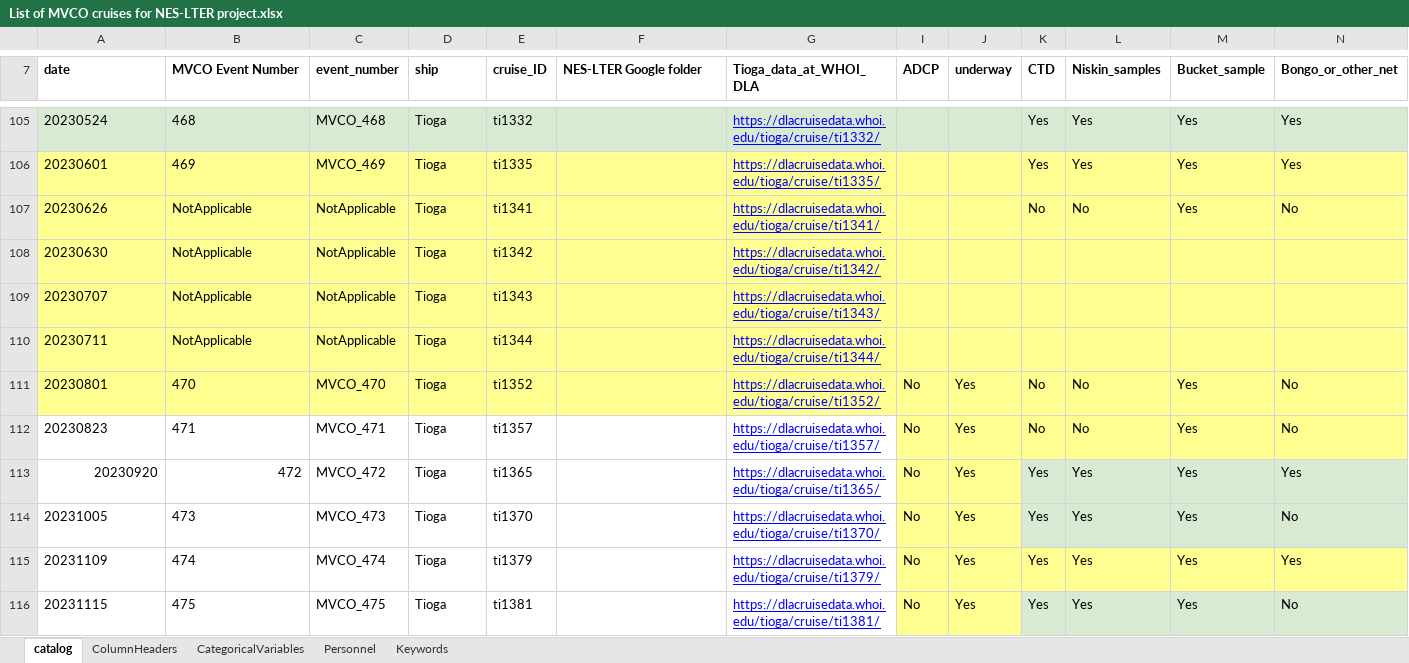
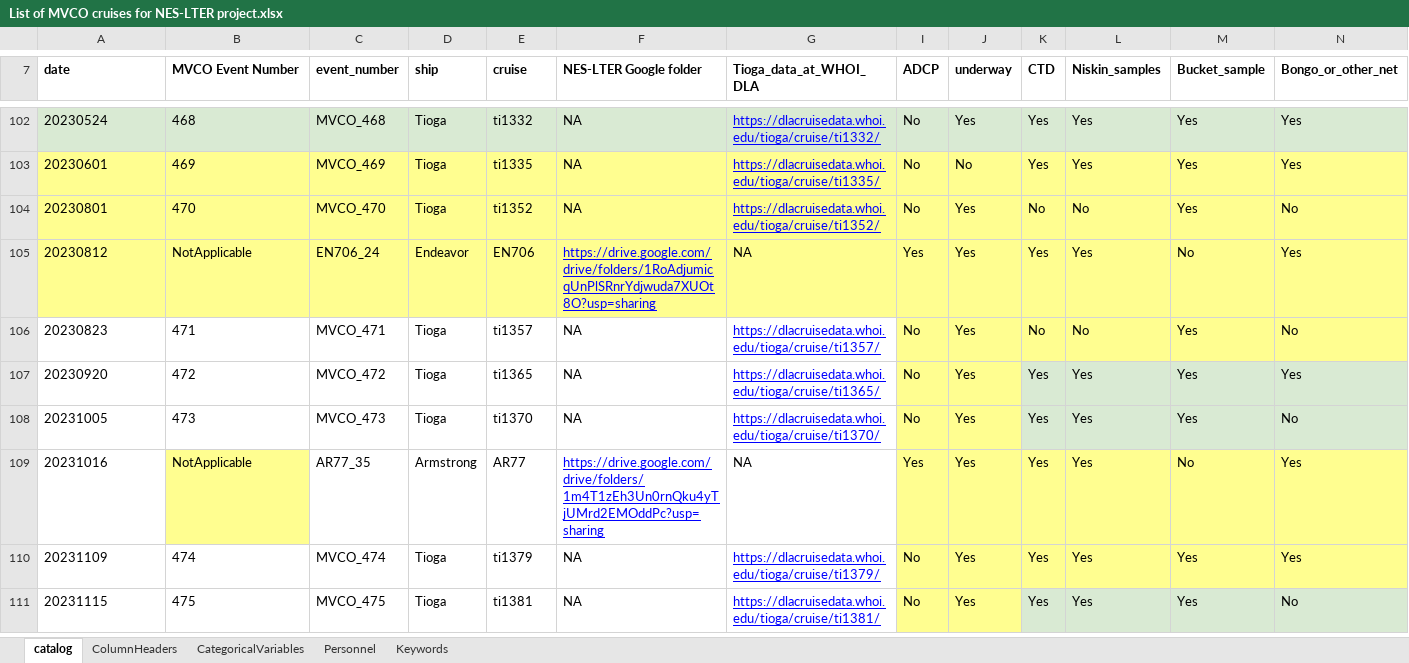
Before and after one commit to WHOIGit/nes-lter-nutrient, an Excel workbook: List of MVCO cruises for NES-LTER project.xlsx, sheet catalog, drawn as a sheet; only a part is shown, gaps mark what is left out; values as stored, in another font and other column widths than the file's, no borders; charts and pictures not drawn; removed rows and columns are numbered as before the commit, all else as after; rows hold the shown columns only; the diff covers the shown part only; the diff names each change by its address in the sheet, - before the commit and + after, or states it on an @@ line.

```diff
--- a/List of MVCO cruises for NES-LTER project.xlsx (sheet catalog)
+++ b/List of MVCO cruises for NES-LTER project.xlsx (sheet catalog)
-E7: cruise_ID
+E7: cruise
-F102:F103 (NES-LTER Google folder): (empty)
+F102:F103 (NES-LTER Google folder): NA
-I102:I103 (ADCP): (empty)
+I102:I103 (ADCP): No
-J102 (underway): (empty)
+J102 (underway): Yes
-J103 (underway): (empty)
+J103 (underway): No
-row 107: 20230626 | NotApplicable | NotApplicable | Tioga | ti1341 |  | https://dlacruisedata.whoi.edu/tioga/cruise/ti1341/ |  |  | No | No | Yes | No
-row 108: 20230630 | NotApplicable | NotApplicable | Tioga | ti1342 |  | https://dlacruisedata.whoi.edu/tioga/cruise/ti1342/
-row 109: 20230707 | NotApplicable | NotApplicable | Tioga | ti1343 |  | https://dlacruisedata.whoi.edu/tioga/cruise/ti1343/
-row 110: 20230711 | NotApplicable | NotApplicable | Tioga | ti1344 |  | https://dlacruisedata.whoi.edu/tioga/cruise/ti1344/
-F104 (NES-LTER Google folder): (empty)
+F104 (NES-LTER Google folder): NA
+row 105: 20230812 | NotApplicable | EN706_24 | Endeavor | EN706 | https://drive.google.com/drive/folders/1RoAdjumicqUnPlSRnrYdjwuda7XUOt8O?usp=sharing | NA | Yes | Yes | Yes | Yes | No | Yes
-F106:F108 (NES-LTER Google folder): (empty)
+F106:F108 (NES-LTER Google folder): NA
-A107:B107 alignment: right
+A107:B107 alignment: left
+row 109: 20231016 | NotApplicable | AR77_35 | Armstrong | AR77 | https://drive.google.com/drive/folders/1m4T1zEh3Un0rnQku4yTjUMrd2EMOddPc?usp=sharing | NA | Yes | Yes | Yes | Yes | No | Yes
-F110:F111 (NES-LTER Google folder): (empty)
+F110:F111 (NES-LTER Google folder): NA
```
Also changed, not shown: 47 added rows, 15 removed rows, 38 edited cells and cell formats elsewhere in this sheet, sheet Personnel, sheet CategoricalVariables, sheet ColumnHeaders, formulas that keep their value, hidden cells, version_comparison.xlsx, 6 other files.
